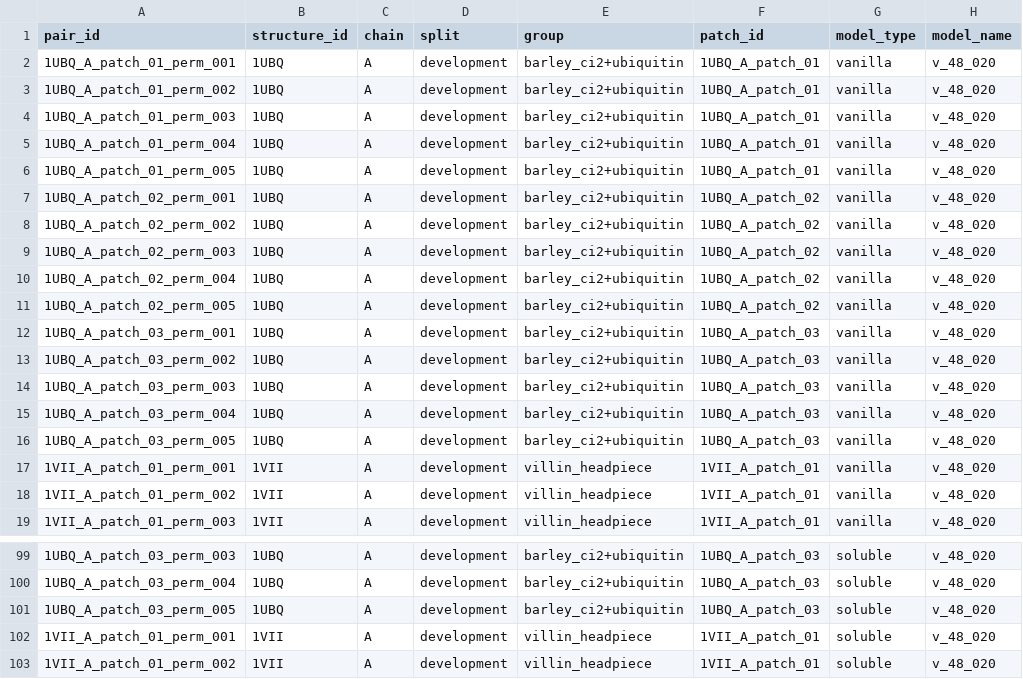
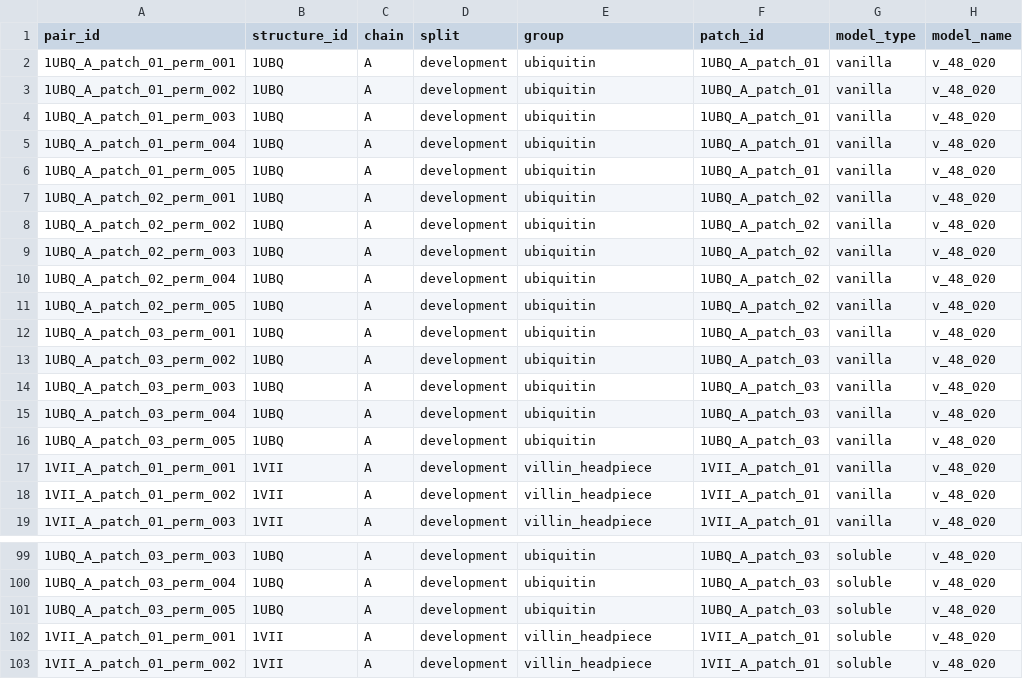
Before and after one commit to ashwathr1008/patch-aware-proteinmpnn, a CSV file: Analysis/decomposition/first_order_scores.csv, drawn as a sheet; only a part is shown, gaps mark what is left out; the diff covers the shown part only; the diff names each change by its address in the sheet, - before the commit and + after, or states it on an @@ line.

```diff
--- a/Analysis/decomposition/first_order_scores.csv
+++ b/Analysis/decomposition/first_order_scores.csv
-E2:E16 (group): barley_ci2+ubiquitin
+E2:E16 (group): ubiquitin
-E99:E101 (group): barley_ci2+ubiquitin
+E99:E101 (group): ubiquitin
```
Also changed, not shown: 42 edited cells elsewhere in this file, Analysis/decomposition/order_consistency_pair.csv, Analysis/decomposition/order_consistency_sequence.csv, 13 other files.
